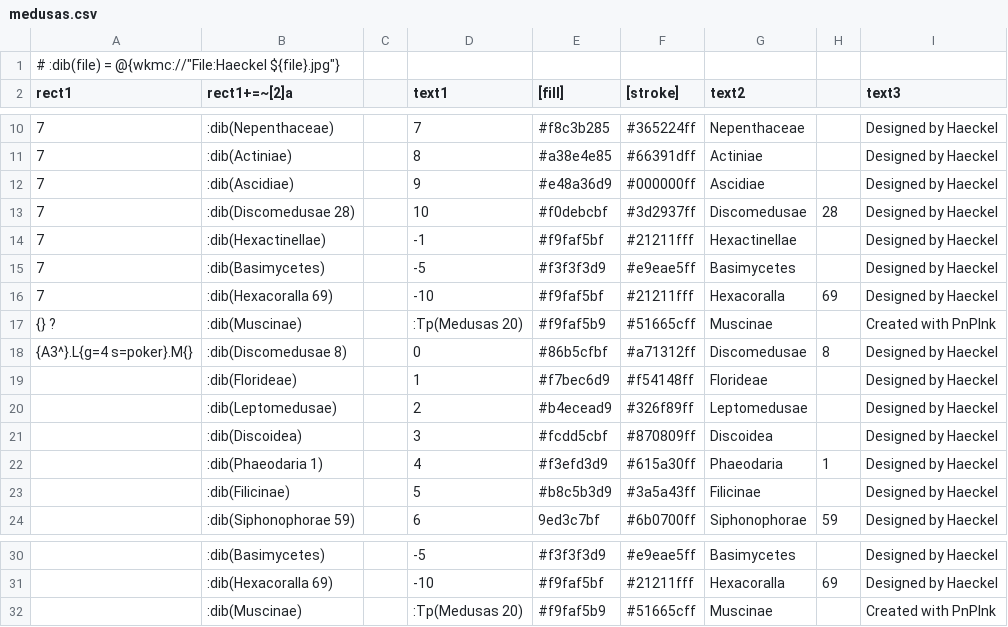
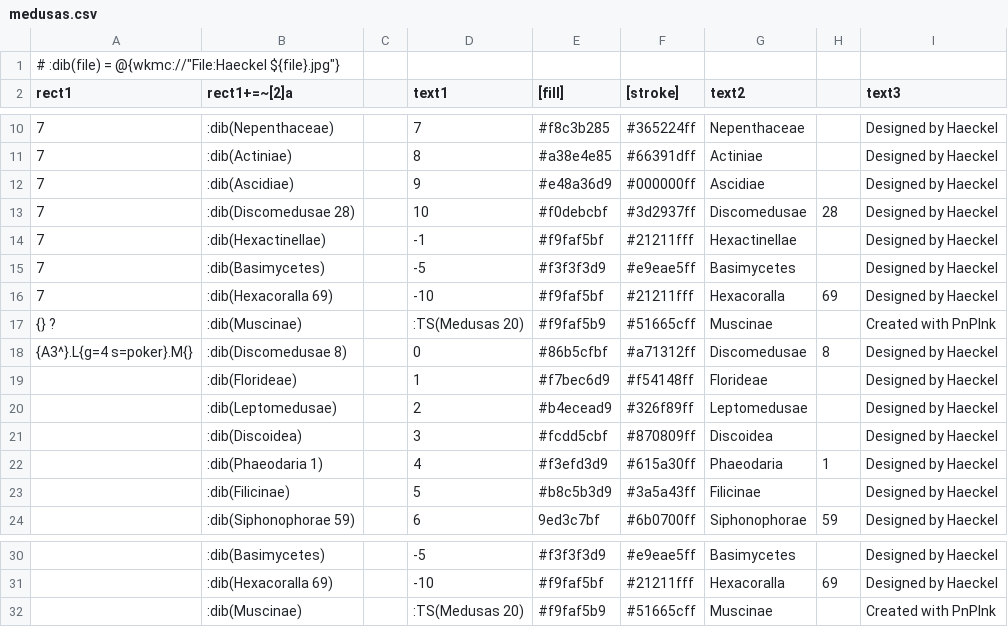
Before and after one commit to xoellijo/pnpink, a CSV file: src/examples/medusas/medusas.csv, drawn as a sheet; only a part is shown, gaps mark what is left out.

```diff
--- a/src/examples/medusas/medusas.csv
+++ b/src/examples/medusas/medusas.csv
@@ -16,3 +16,3 @@ rect1,rect1+=~[2]a,,text1,[fill],[stroke],text2,,text3
 7,:dib(Hexacoralla 69),,-10,#f9faf5bf,#21211fff,Hexacoralla, 69,Designed by Haeckel
-{} ?,:dib(Muscinae),,:Tp(Medusas 20),#f9faf5b9,#51665cff,Muscinae,,Created with PnPInk
+{} ?,:dib(Muscinae),,:TS(Medusas 20),#f9faf5b9,#51665cff,Muscinae,,Created with PnPInk
 {A3^}.L{g=4 s=poker}.M{},:dib(Discomedusae 8),,0,#86b5cfbf,#a71312ff,Discomedusae, 8,Designed by Haeckel
@@ -31,2 +31,2 @@ rect1,rect1+=~[2]a,,text1,[fill],[stroke],text2,,text3
 ,:dib(Hexacoralla 69),,-10,#f9faf5bf,#21211fff,Hexacoralla, 69,Designed by Haeckel
-,:dib(Muscinae),,:Tp(Medusas 20),#f9faf5b9,#51665cff,Muscinae,,Created with PnPInk
+,:dib(Muscinae),,:TS(Medusas 20),#f9faf5b9,#51665cff,Muscinae,,Created with PnPInk
```
Also changed, not shown: src/examples/birds/birds.csv, src/examples/the_big_one/the_big_one.csv, 33 other files.
